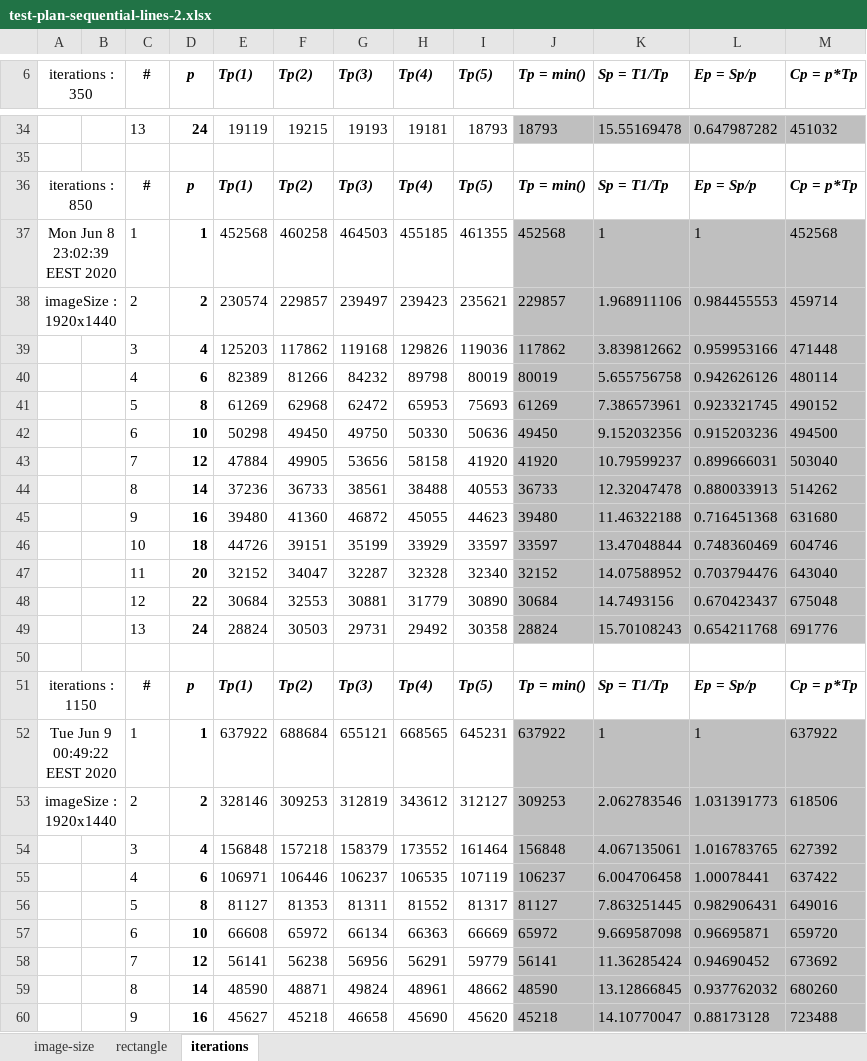
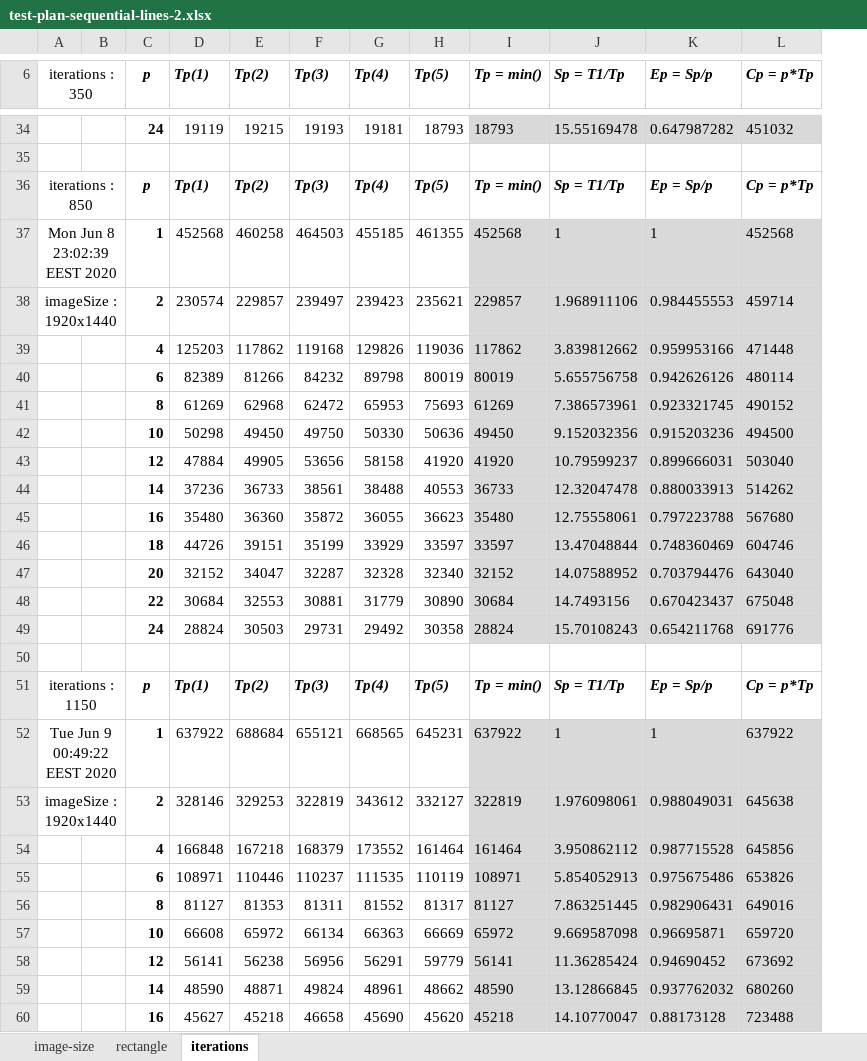
Before and after one commit to ivanchuchulski/fmi-distributed-software-architectures, an Excel workbook: project/fractal-parallel-sequential-lines/test-plan-sequential-lines-2.xlsx, sheet iterations, drawn as a sheet; only a part is shown, gaps mark what is left out; values as stored, in another font and other column widths than the file's, no borders; charts and pictures not drawn; removed rows and columns are numbered as before the commit, all else as after; the diff covers the shown part only; the diff names each change by its address in the sheet, - before the commit and + after, or states it on an @@ line.

```diff
--- a/project/fractal-parallel-sequential-lines/test-plan-sequential-lines-2.xlsx (sheet iterations)
+++ b/project/fractal-parallel-sequential-lines/test-plan-sequential-lines-2.xlsx (sheet iterations)
-column C (#), rows 34-44: 13 |  | # | 1 | 2 | 3 | 4 | 5 | 6 | 7 | 8; rows 46-53: 10 | 11 | 12 | 13 |  | # | 1 | 2; rows 56-60: 5 | 6 | 7 | 8 | 9
-I34:L34 fill: #BFBFBF
+I34:L34 fill: #D9D9D9
-I37:L44 fill: #BFBFBF
+I37:L44 fill: #D9D9D9
-row 45:  |  | 9 | 16 | 39480 | 41360 | 46872 | 45055 | 44623 | 39480 | 11.46322188 | 0.716451368 | 631680
+row 45:  |  | 16 | 35480 | 36360 | 35872 | 36055 | 36623 | 35480 | 12.75558061 | 0.797223788 | 567680
-I46:L49 fill: #BFBFBF
+I46:L49 fill: #D9D9D9
-I52:L53 fill: #BFBFBF
+I52:L53 fill: #D9D9D9
-E53 (Тр(2)): 309253
+E53 (Тр(2)): 329253
-F53 (Тр(3)): 312819
+F53 (Тр(3)): 322819
-H53 (Тр(5)): 312127
+H53 (Тр(5)): 332127
-I53 (Тр = min()): 309253
+I53 (Тр = min()): 322819
-J53 (Sр = T1/Tp): 2.062783546
+J53 (Sр = T1/Tp): 1.976098061
-K53 (Eр = Sp/p): 1.031391773
+K53 (Eр = Sp/p): 0.988049031
-L53 (Cp = p*Tp): 618506
+L53 (Cp = p*Tp): 645638
-row 54:  |  | 3 | 4 | 156848 | 157218 | 158379 | 173552 | 161464 | 156848 | 4.067135061 | 1.016783765 | 627392
-row 55:  |  | 4 | 6 | 106971 | 106446 | 106237 | 106535 | 107119 | 106237 | 6.004706458 | 1.00078441 | 637422
+row 54:  |  | 4 | 166848 | 167218 | 168379 | 173552 | 161464 | 161464 | 3.950862112 | 0.987715528 | 645856
+row 55:  |  | 6 | 108971 | 110446 | 110237 | 111535 | 110119 | 108971 | 5.854052913 | 0.975675486 | 653826
-I56:L60 fill: #BFBFBF
+I56:L60 fill: #D9D9D9
```
Also changed, not shown: cell formats elsewhere in this sheet, sheet image-size, sheet rectangle, formulas that keep their value, charts or pictures, project/fractal-parallel-tasks/test-plan-2.xlsx, 1 other file.
